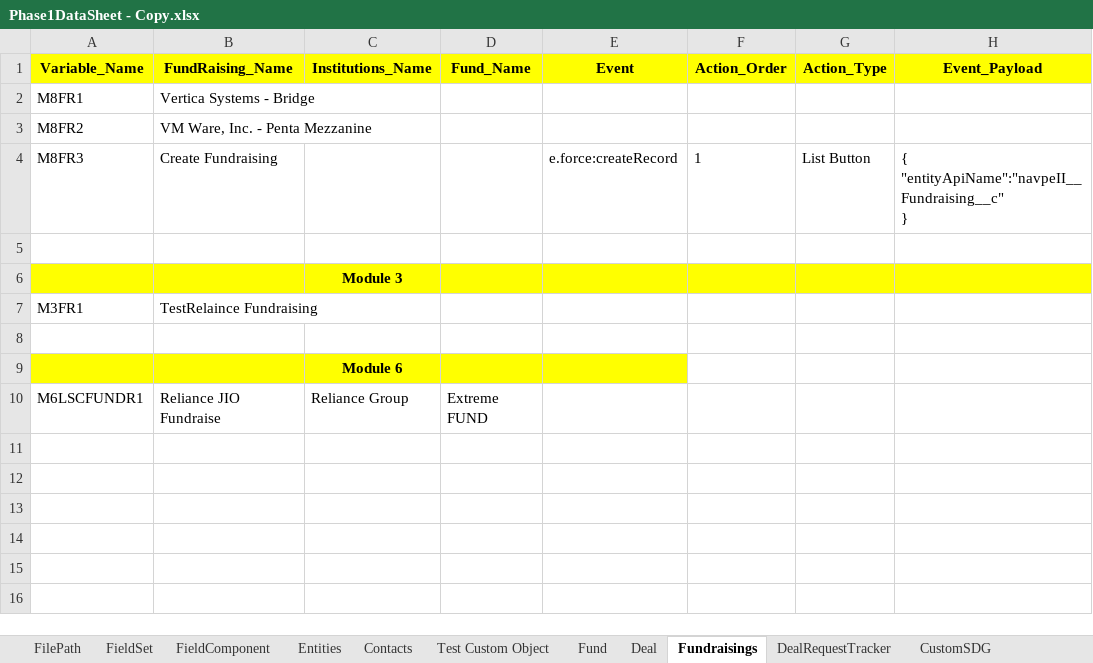
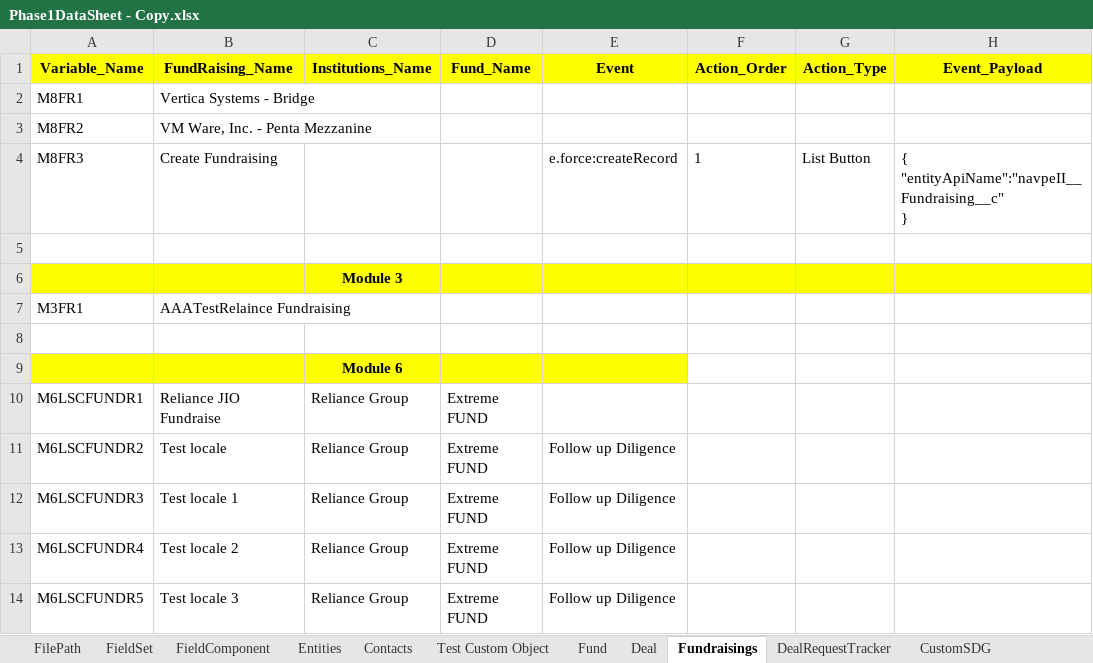
Before and after one commit to NitinNavatar/PE4.7, an Excel workbook: Phase1DataSheet - Copy.xlsx, sheet Fundraisings, drawn as a sheet; values as stored, in another font and other column widths than the file's, no borders; the diff names each change by its address in the sheet, - before the commit and + after, or states it on an @@ line.

```diff
--- a/Phase1DataSheet - Copy.xlsx (sheet Fundraisings)
+++ b/Phase1DataSheet - Copy.xlsx (sheet Fundraisings)
-B7 (FundRaising_Name): TestRelaince Fundraising
+B7 (FundRaising_Name): AAATestRelaince Fundraising
+row 11: M6LSCFUNDR2 | Test locale | Reliance Group | Extreme FUND | Follow up Diligence
+row 12: M6LSCFUNDR3 | Test locale 1 | Reliance Group | Extreme FUND | Follow up Diligence
+row 13: M6LSCFUNDR4 | Test locale 2 | Reliance Group | Extreme FUND | Follow up Diligence
+row 14: M6LSCFUNDR5 | Test locale 3 | Reliance Group | Extreme FUND | Follow up Diligence
```
Also changed, not shown: sheet Contacts, sheet Entities, sheet Task1, sheet Deal, sheet Partnerships, sheet FilePath, 3 more sheets, Phase1DataSheet.xlsx, TestCases - Copy.xlsx, 2 other files.
